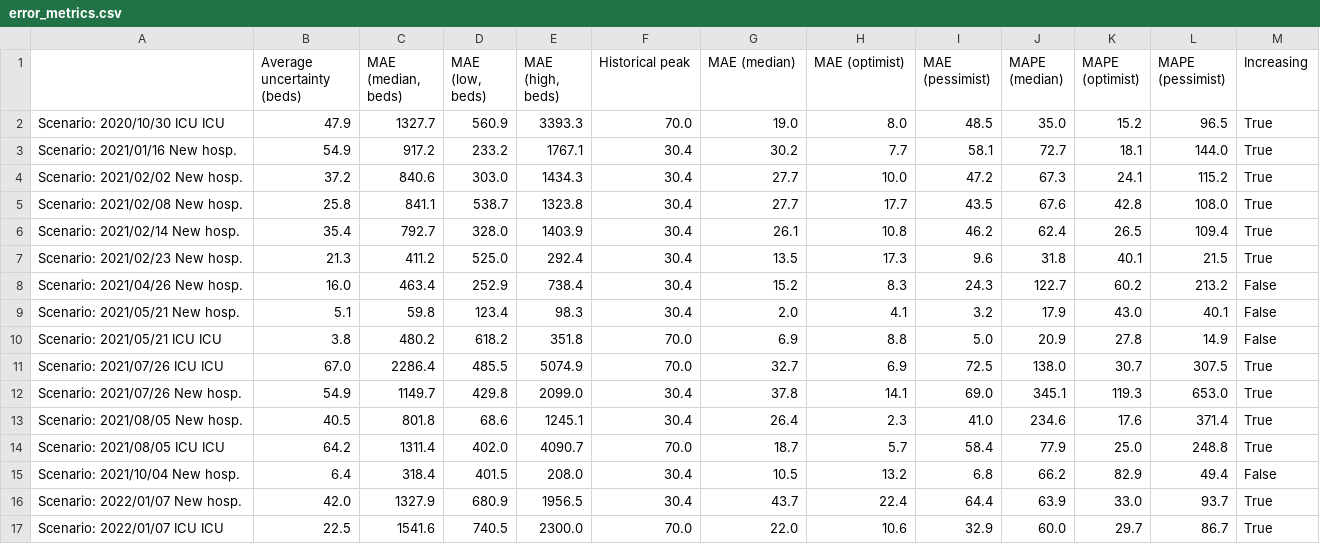
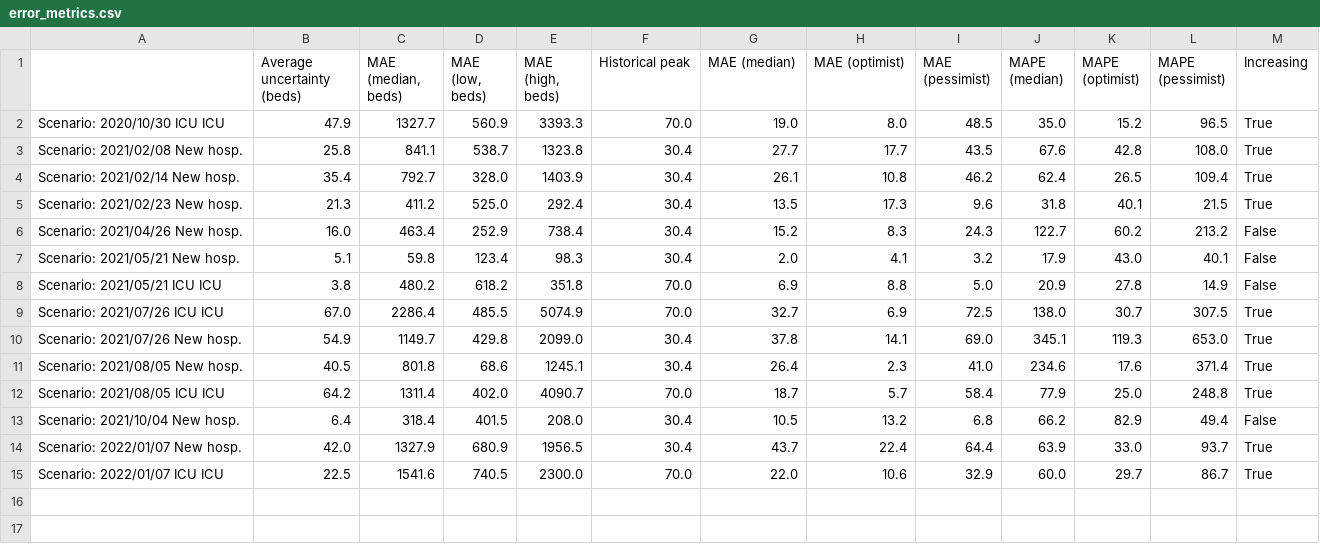
Before and after one commit to maxime-langevin/retrospective_analysis, a CSV file: results/error_metrics.csv, drawn as a sheet; the diff names each change by its address in the sheet, - before the commit and + after, or states it on an @@ line.

```diff
--- a/results/error_metrics.csv
+++ b/results/error_metrics.csv
-row 3: Scenario: 2021/01/16 New hosp. | 54.9 | 917.2 | 233.2 | 1767.1 | 30.4 | 30.2 | 7.7 | 58.1 | 72.7 | 18.1 | 144.0 | True
-row 4: Scenario: 2021/02/02 New hosp. | 37.2 | 840.6 | 303.0 | 1434.3 | 30.4 | 27.7 | 10.0 | 47.2 | 67.3 | 24.1 | 115.2 | True
```
Also changed, not shown: results/error_metrics_including_illegitimate_comparisons.csv, results/error_metrics_stratified_by_dates.csv, 54 other files.
